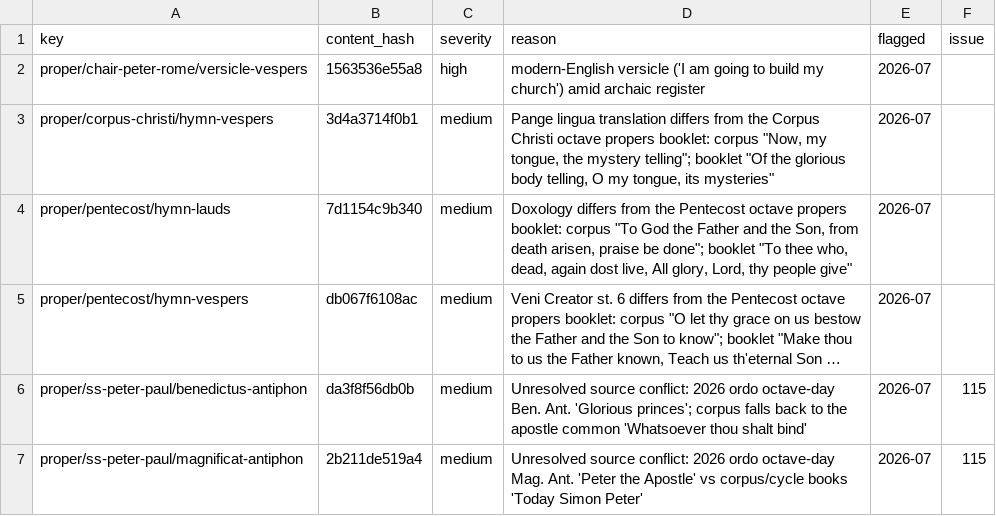
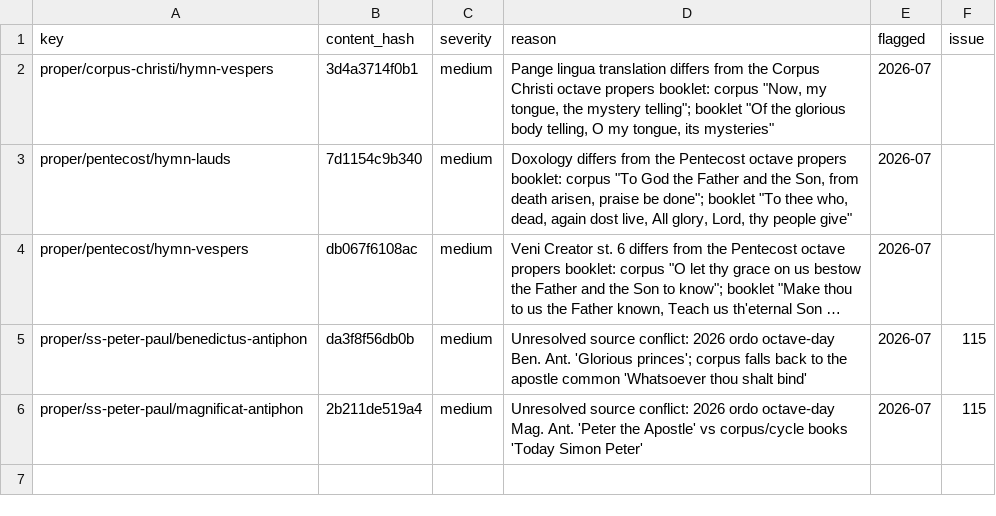
Before and after one commit to orthodoxwest/office, a CSV file: data/review/prescreen.csv, drawn as a sheet; long unchanged cells end in …; the diff names each change by its address in the sheet, - before the commit and + after, or states it on an @@ line.

```diff
--- a/data/review/prescreen.csv
+++ b/data/review/prescreen.csv
-row 2: proper/chair-peter-rome/versicle-vespers | 1563536e55a8 | high | modern-English versicle ('I am going to build my church') amid archaic register | 2026-07
```
Also changed, not shown: data/review/provenance.csv, 18 other files.
